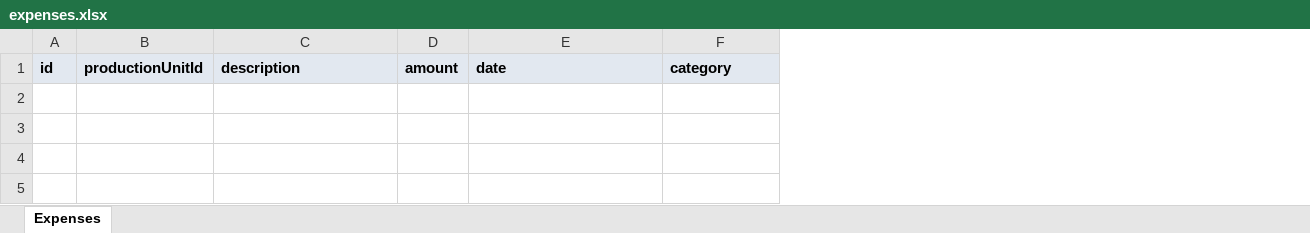
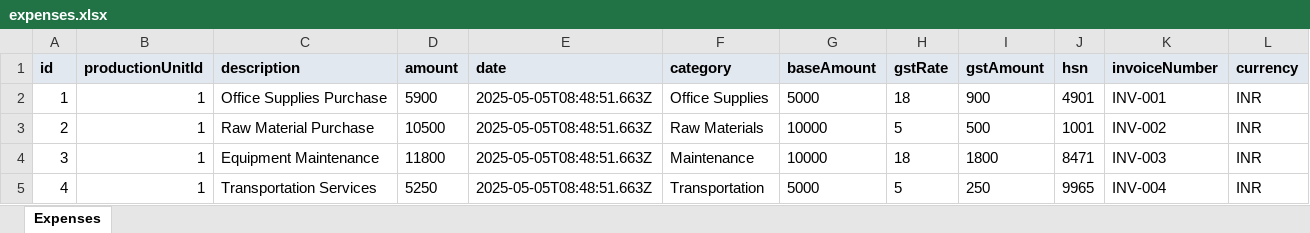
Before and after one commit to Jeevaskb/ProductionFinanceTracker, an Excel workbook: data/expenses.xlsx, sheet Expenses, drawn as a sheet; values as stored, in another font and other column widths than the file's, no borders; the diff names each change by its address in the sheet, - before the commit and + after, or states it on an @@ line.

```diff
--- a/data/expenses.xlsx (sheet Expenses)
+++ b/data/expenses.xlsx (sheet Expenses)
+column G (baseAmount), empty
+column H (gstRate), empty
+column I (gstAmount), empty
+column J (hsn), empty
+column K (invoiceNumber), empty
+column L (currency), empty
+row 2: 1 | 1 | Office Supplies Purchase | 5900 | 2025-05-05T08:48:51.663Z | Office Supplies | 5000 | 18 | 900 | 4901 | INV-001 | INR
+row 3: 2 | 1 | Raw Material Purchase | 10500 | 2025-05-05T08:48:51.663Z | Raw Materials | 10000 | 5 | 500 | 1001 | INV-002 | INR
+row 4: 3 | 1 | Equipment Maintenance | 11800 | 2025-05-05T08:48:51.663Z | Maintenance | 10000 | 18 | 1800 | 8471 | INV-003 | INR
+row 5: 4 | 1 | Transportation Services | 5250 | 2025-05-05T08:48:51.663Z | Transportation | 5000 | 5 | 250 | 9965 | INV-004 | INR
```
Also changed, not shown: data/production_units.xlsx, data/reports.xlsx, 2 other files.
